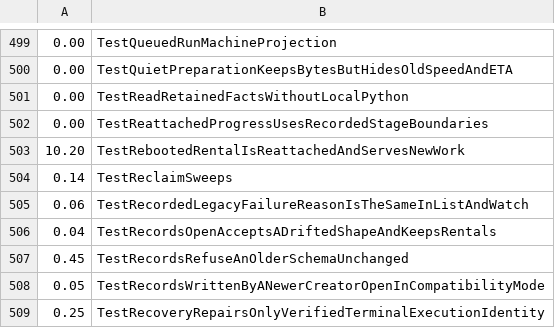
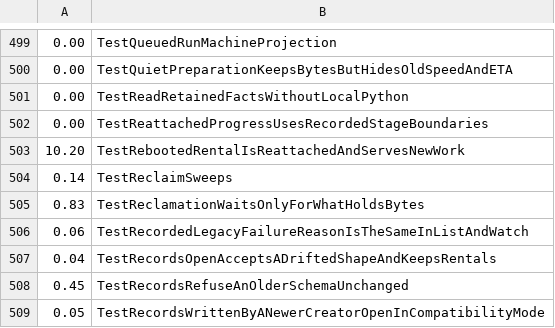
Before and after one commit to cozy-creator/cozy, a TSV file: scripts/product-test-durations.tsv, drawn as a sheet; only a part is shown, gaps mark what is left out; the shorter side is filled out with more unchanged rows; the diff names each change by its address in the sheet, - before the commit and + after, or states it on an @@ line.

```diff
--- a/scripts/product-test-durations.tsv
+++ b/scripts/product-test-durations.tsv
+row 505: 0.83 | TestReclamationWaitsOnlyForWhatHoldsBytes
```
Also changed, not shown: 24 other files.
